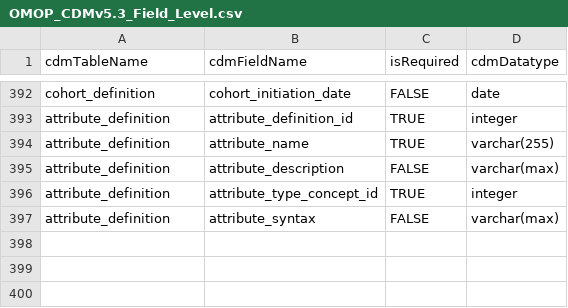
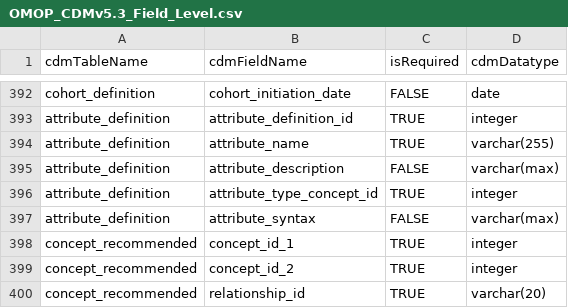
Before and after one commit to darwin-eu-dev/omopgenerics, a CSV file: data-raw/OMOP_CDMv5.3_Field_Level.csv, drawn as a sheet; only a part is shown, gaps mark what is left out; the diff names each change by its address in the sheet, - before the commit and + after, or states it on an @@ line.

Commit message:
support concept_recommended
closes issue #394

```diff
--- a/data-raw/OMOP_CDMv5.3_Field_Level.csv
+++ b/data-raw/OMOP_CDMv5.3_Field_Level.csv
+row 398: concept_recommended | concept_id_1 | TRUE | integer
+row 399: concept_recommended | concept_id_2 | TRUE | integer
+row 400: concept_recommended | relationship_id | TRUE | varchar(20)
```
Also changed, not shown: data-raw/OMOP_CDMv5.4_Field_Level.csv, 1 other file.
